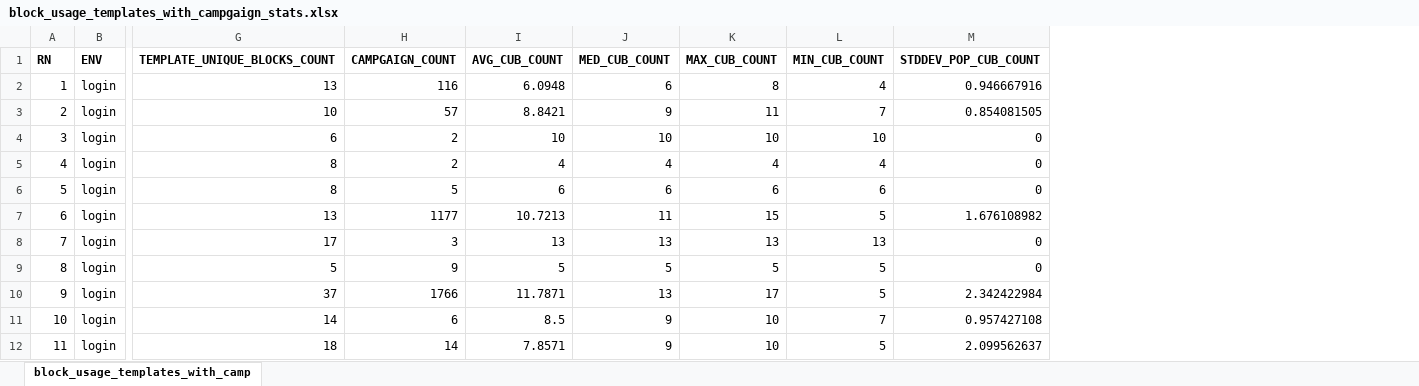
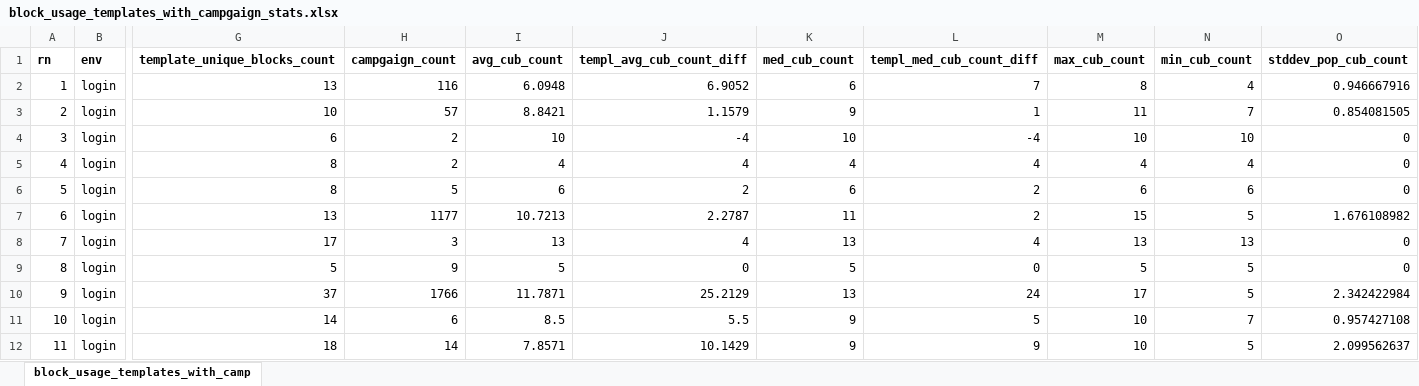
Before and after one commit to LGAL/block_usage, an Excel workbook: simplified_template/block_usage_templates_with_campgaign_stats.xlsx, sheet block_usage_templates_with_camp, drawn as a sheet; only a part is shown, gaps mark what is left out; values as stored, in another font and other column widths than the file's, no borders; removed rows and columns are numbered as before the commit, all else as after; rows hold the shown columns only; the diff names each change by its address in the sheet, - before the commit and + after, or states it on an @@ line.

Commit message:
Két diff oszloppal kibővítve és a végső tábla előállítását leegyszerűsítve, újra exportálva.

```diff
--- a/simplified_template/block_usage_templates_with_campgaign_stats.xlsx (sheet block_usage_templates_with_camp)
+++ b/simplified_template/block_usage_templates_with_campgaign_stats.xlsx (sheet block_usage_templates_with_camp)
+column J, rows 2-12: 6.9052 | 1.1579 | -4 | 4 | 2 | 2.2787 | 4 | 0 | 25.2129 | 5.5 | 10.1429
+column L, rows 2-12: 7 | 1 | -4 | 4 | 2 | 2 | 4 | 0 | 24 | 5 | 9
-row 1: RN | ENV | TEMPLATE_UNIQUE_BLOCKS_COUNT | CAMPGAIGN_COUNT | AVG_CUB_COUNT | MED_CUB_COUNT | MAX_CUB_COUNT | MIN_CUB_COUNT | STDDEV_POP_CUB_COUNT
+row 1: rn | env | template_unique_blocks_count | campgaign_count | avg_cub_count | templ_avg_cub_count_diff | med_cub_count | templ_med_cub_count_diff | max_cub_count | min_cub_count | stddev_pop_cub_count
```
Also changed, not shown: 1 other file.
